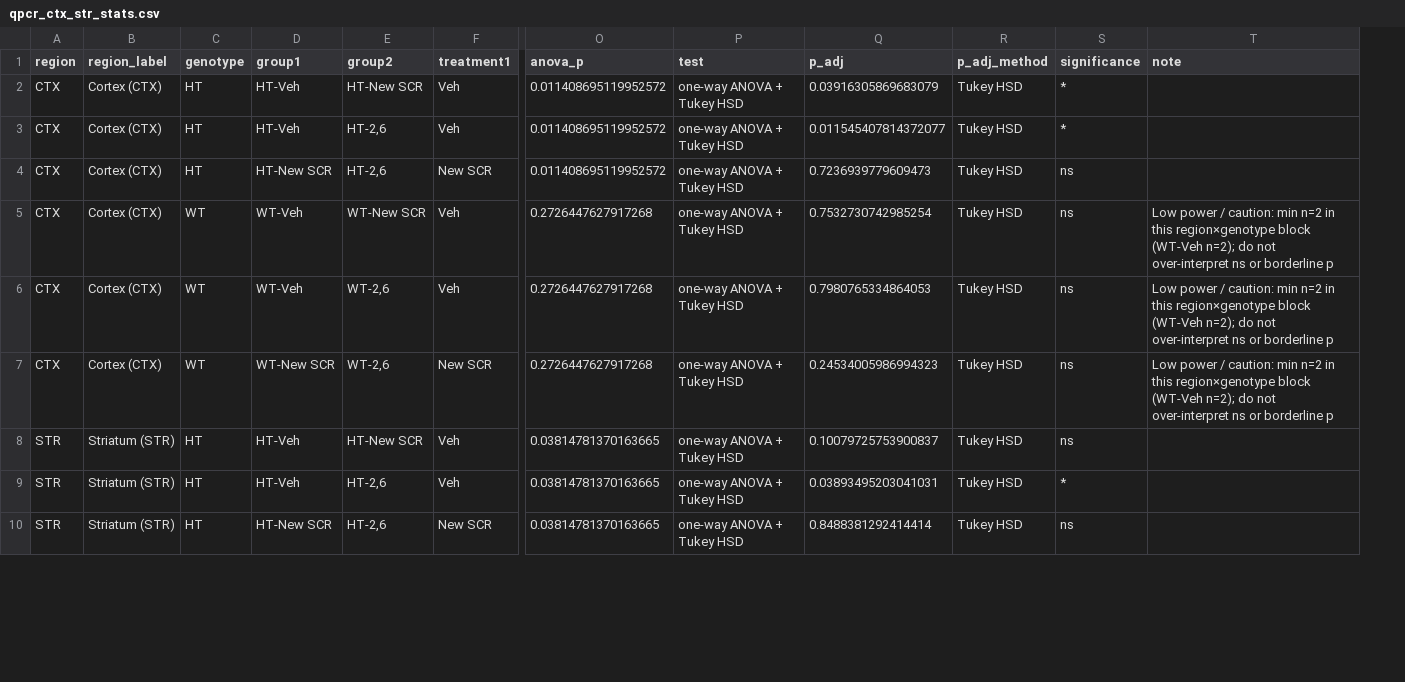
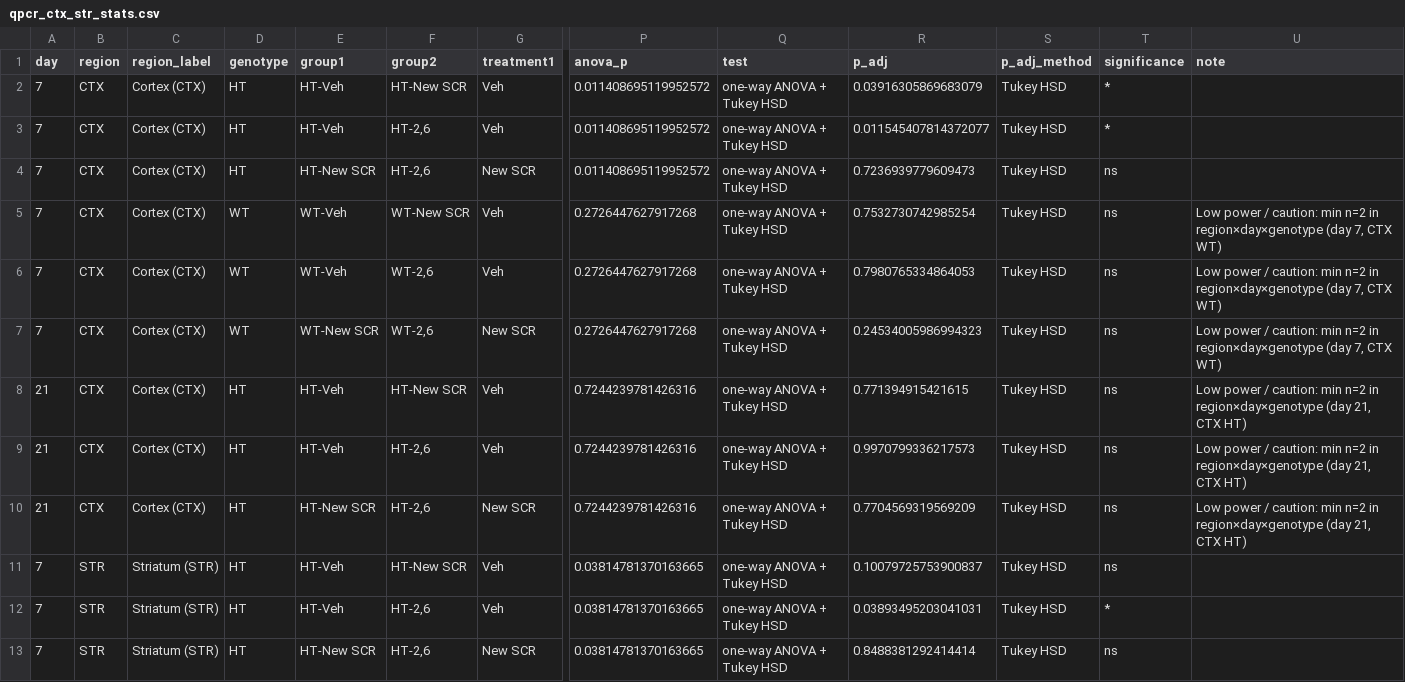
Before and after one commit to yuhua-ma/Echo_1, a CSV file: shank3-aso-mechanism/docs/qpcr/qpcr_ctx_str_stats.csv, drawn as a sheet; only a part is shown, gaps mark what is left out; addresses are those after the commit; rows hold the shown columns only; the diff covers the shown part only; the diff names each change by its address in the sheet, - before the commit and + after, or states it on an @@ line.

```diff
--- a/shank3-aso-mechanism/docs/qpcr/qpcr_ctx_str_stats.csv
+++ b/shank3-aso-mechanism/docs/qpcr/qpcr_ctx_str_stats.csv
+column A (day), rows 2-7: all 7; rows 11-13: all 7
-U5:U7 (note): …n=2 in this region×genotype block (WT-Veh n=2); do not over-interpret ns or borderline p
+U5:U7 (note): …n=2 in region×day×genotype (day 7, CTX WT)
+row 8: 21 | CTX | Cortex (CTX) | HT | HT-Veh | HT-New SCR | Veh | 0.7244239781426316 | one-way ANOVA + Tukey HSD | 0.771394915421615 | Tukey HSD | ns | Low power / caution: min n=2 in region×day×genotype (day 21, CTX HT)
+row 9: 21 | CTX | Cortex (CTX) | HT | HT-Veh | HT-2,6 | Veh | 0.7244239781426316 | one-way ANOVA + Tukey HSD | 0.9970799336217573 | Tukey HSD | ns | Low power / caution: min n=2 in region×day×genotype (day 21, CTX HT)
+row 10: 21 | CTX | Cortex (CTX) | HT | HT-New SCR | HT-2,6 | New SCR | 0.7244239781426316 | one-way ANOVA + Tukey HSD | 0.7704569319569209 | Tukey HSD | ns | Low power / caution: min n=2 in region×day×genotype (day 21, CTX HT)
```
Also changed, not shown: 3 added rows and 3 edited cells elsewhere in this file, shank3-aso-mechanism/docs/qpcr/qpcr_ctx_str_long.csv, shank3-aso-mechanism/docs/qpcr/qpcr_ctx_str_mean_sem.csv, 7 other files.
